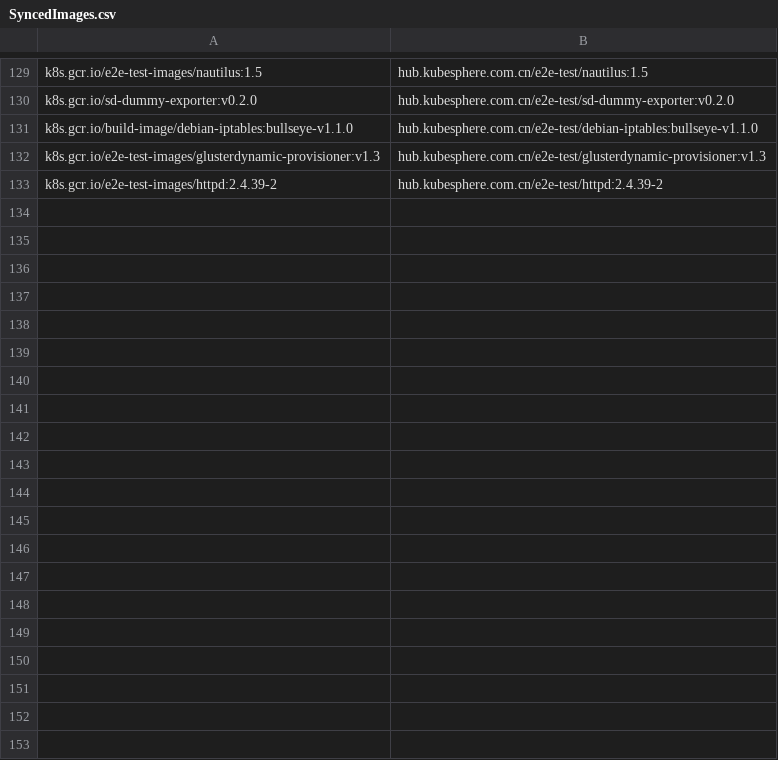
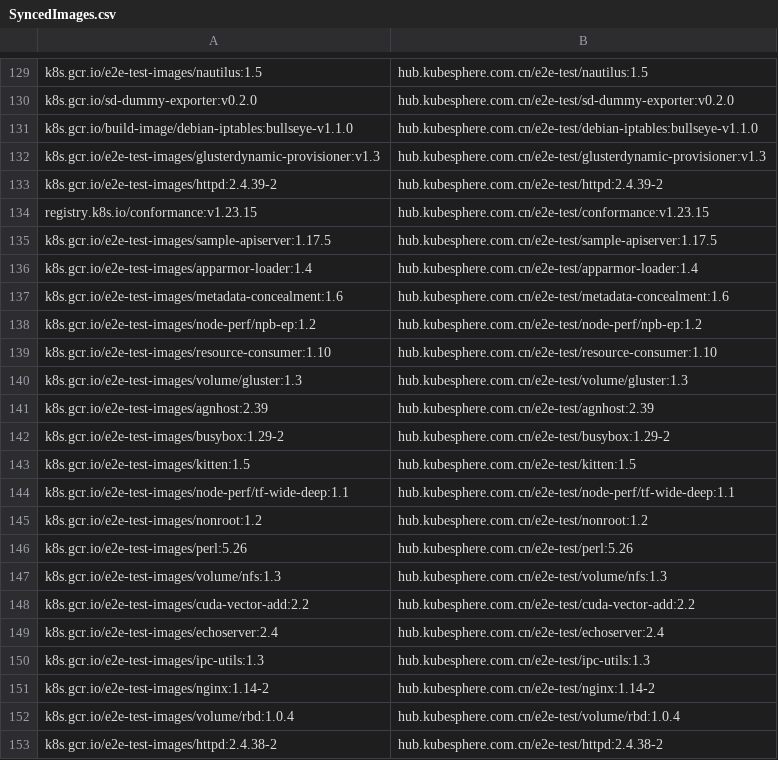
Before and after one commit to CloudNativeTools/automated-scripts, a CSV file: SyncedImages.csv, drawn as a sheet; only a part is shown, gaps mark what is left out; the diff covers the shown part only; the diff names each change by its address in the sheet, - before the commit and + after, or states it on an @@ line.

```diff
--- a/SyncedImages.csv
+++ b/SyncedImages.csv
+row 134: registry.k8s.io/conformance:v1.23.15 | hub.kubesphere.com.cn/e2e-test/conformance:v1.23.15
+row 135: k8s.gcr.io/e2e-test-images/sample-apiserver:1.17.5 | hub.kubesphere.com.cn/e2e-test/sample-apiserver:1.17.5
+row 136: k8s.gcr.io/e2e-test-images/apparmor-loader:1.4 | hub.kubesphere.com.cn/e2e-test/apparmor-loader:1.4
+row 137: k8s.gcr.io/e2e-test-images/metadata-concealment:1.6 | hub.kubesphere.com.cn/e2e-test/metadata-concealment:1.6
+row 138: k8s.gcr.io/e2e-test-images/node-perf/npb-ep:1.2 | hub.kubesphere.com.cn/e2e-test/node-perf/npb-ep:1.2
+row 139: k8s.gcr.io/e2e-test-images/resource-consumer:1.10 | hub.kubesphere.com.cn/e2e-test/resource-consumer:1.10
+row 140: k8s.gcr.io/e2e-test-images/volume/gluster:1.3 | hub.kubesphere.com.cn/e2e-test/volume/gluster:1.3
+row 141: k8s.gcr.io/e2e-test-images/agnhost:2.39 | hub.kubesphere.com.cn/e2e-test/agnhost:2.39
+row 142: k8s.gcr.io/e2e-test-images/busybox:1.29-2 | hub.kubesphere.com.cn/e2e-test/busybox:1.29-2
+row 143: k8s.gcr.io/e2e-test-images/kitten:1.5 | hub.kubesphere.com.cn/e2e-test/kitten:1.5
+row 144: k8s.gcr.io/e2e-test-images/node-perf/tf-wide-deep:1.1 | hub.kubesphere.com.cn/e2e-test/node-perf/tf-wide-deep:1.1
+row 145: k8s.gcr.io/e2e-test-images/nonroot:1.2 | hub.kubesphere.com.cn/e2e-test/nonroot:1.2
+row 146: k8s.gcr.io/e2e-test-images/perl:5.26 | hub.kubesphere.com.cn/e2e-test/perl:5.26
+row 147: k8s.gcr.io/e2e-test-images/volume/nfs:1.3 | hub.kubesphere.com.cn/e2e-test/volume/nfs:1.3
+row 148: k8s.gcr.io/e2e-test-images/cuda-vector-add:2.2 | hub.kubesphere.com.cn/e2e-test/cuda-vector-add:2.2
+row 149: k8s.gcr.io/e2e-test-images/echoserver:2.4 | hub.kubesphere.com.cn/e2e-test/echoserver:2.4
+row 150: k8s.gcr.io/e2e-test-images/ipc-utils:1.3 | hub.kubesphere.com.cn/e2e-test/ipc-utils:1.3
+row 151: k8s.gcr.io/e2e-test-images/nginx:1.14-2 | hub.kubesphere.com.cn/e2e-test/nginx:1.14-2
+row 152: k8s.gcr.io/e2e-test-images/volume/rbd:1.0.4 | hub.kubesphere.com.cn/e2e-test/volume/rbd:1.0.4
+row 153: k8s.gcr.io/e2e-test-images/httpd:2.4.38-2 | hub.kubesphere.com.cn/e2e-test/httpd:2.4.38-2
```
Also changed, not shown: 13 added rows elsewhere in this file, 1 other file.
